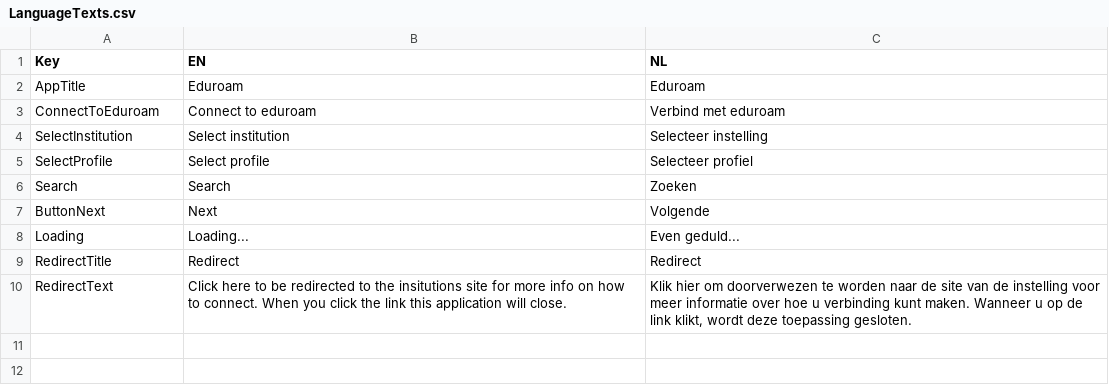
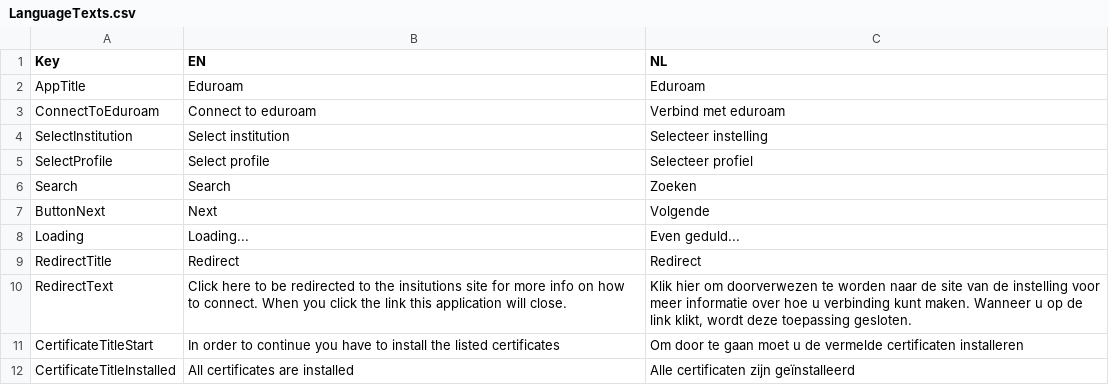
Before and after one commit to geteduroam/windows-app, a CSV file: App.Library/Language/LanguageTexts.csv, drawn as a sheet; the diff names each change by its address in the sheet, - before the commit and + after, or states it on an @@ line.

Commit message:
certificate viewmodels / templates

```diff
--- a/App.Library/Language/LanguageTexts.csv
+++ b/App.Library/Language/LanguageTexts.csv
+row 11: CertificateTitleStart | In order to continue you have to install the listed certificates | Om door te gaan moet u de vermelde certificaten installeren
+row 12: CertificateTitleInstalled | All certificates are installed | Alle certificaten zijn geïnstalleerd
```
Also changed, not shown: 9 other files.
